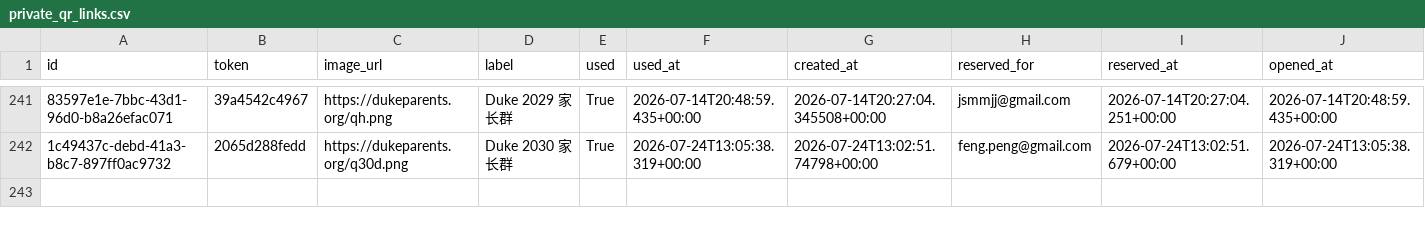
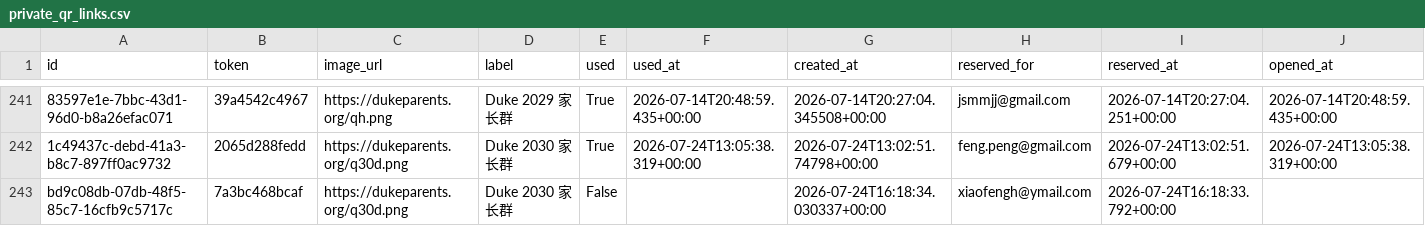
Before and after one commit to parentsduke/parentsduke, a CSV file: backup/latest/private_qr_links.csv, drawn as a sheet; only a part is shown, gaps mark what is left out; rows hold the shown columns only; the diff names each change by its address in the sheet, - before the commit and + after, or states it on an @@ line.

```diff
--- a/backup/latest/private_qr_links.csv
+++ b/backup/latest/private_qr_links.csv
+row 243: bd9c08db-07db-48f5-85c7-16cfb9c5717c | 7a3bc468bcaf | https://dukeparents.org/q30d.png | Duke 2030 家长群 | False |  | 2026-07-24T16:18:34.030337+00:00 | xiaofengh@ymail.com | 2026-07-24T16:18:33.792+00:00
```
Also changed, not shown: backup/latest/admissions_submissions.csv, 1 other file.
